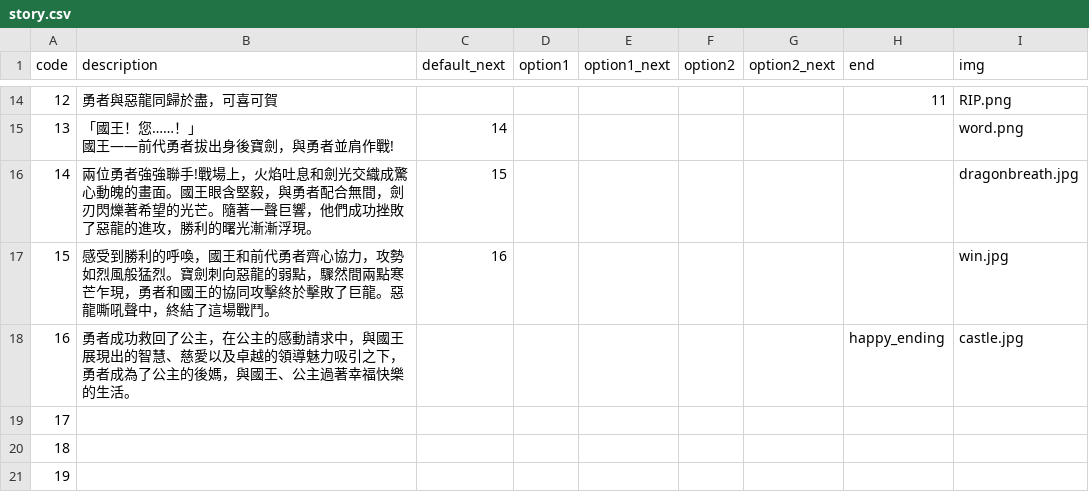
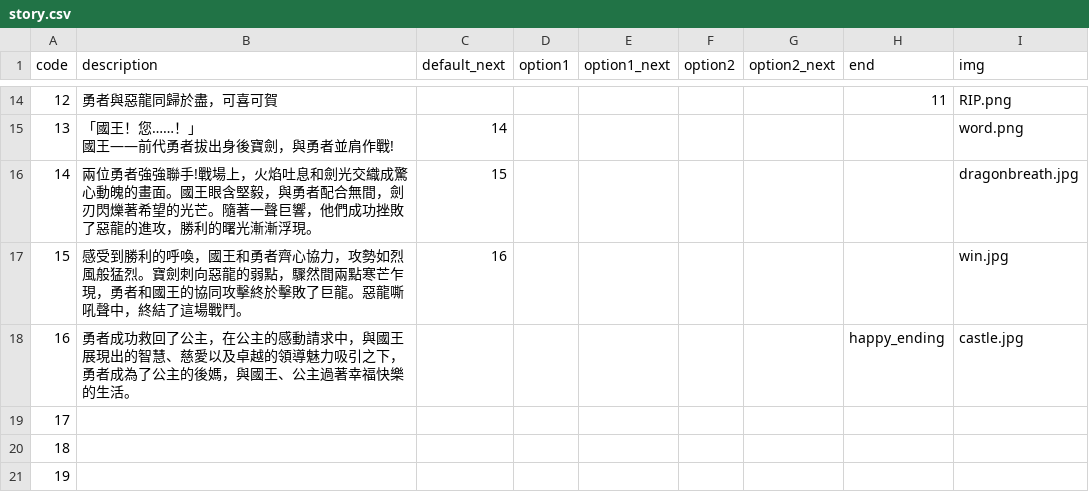
Before and after one commit to GlennWang/OB_Team7_WebGame, a CSV file: src/csv/story.csv, drawn as a sheet; only a part is shown, gaps mark what is left out.

Commit message:
story bug fix

```diff
--- a/src/csv/story.csv
+++ b/src/csv/story.csv
@@ -17,3 +17,3 @@
 14,兩位勇者強強聯手!戰場上，火焰吐息和劍光交織成驚心動魄的畫面。國王眼含堅毅，與勇者配合無間，劍刃閃爍著希望的光芒。隨著一聲巨響，他們成功挫敗了惡龍的進攻，勝利的曙光漸漸浮現。,15,,,,,,dragonbreath.jpg
-15,感受到勝利的呼喚，國王和前代勇者齊心協力，攻勢如烈風般猛烈。寶劍刺向惡龍的弱點，驟然間兩點寒芒乍現，勇者和國王的協同攻擊終於擊敗了巨龍。惡龍嘶吼聲中，終結了這場戰鬥。,16,,,,,,win.jpg
+15,感受到勝利的呼喚，國王和勇者齊心協力，攻勢如烈風般猛烈。寶劍刺向惡龍的弱點，驟然間兩點寒芒乍現，勇者和國王的協同攻擊終於擊敗了巨龍。惡龍嘶吼聲中，終結了這場戰鬥。,16,,,,,,win.jpg
 16,勇者成功救回了公主，在公主的感動請求中，與國王展現出的智慧、慈愛以及卓越的領導魅力吸引之下，勇者成為了公主的後媽，與國王、公主過著幸福快樂的生活。,,,,,,happy_ending,castle.jpg
```
